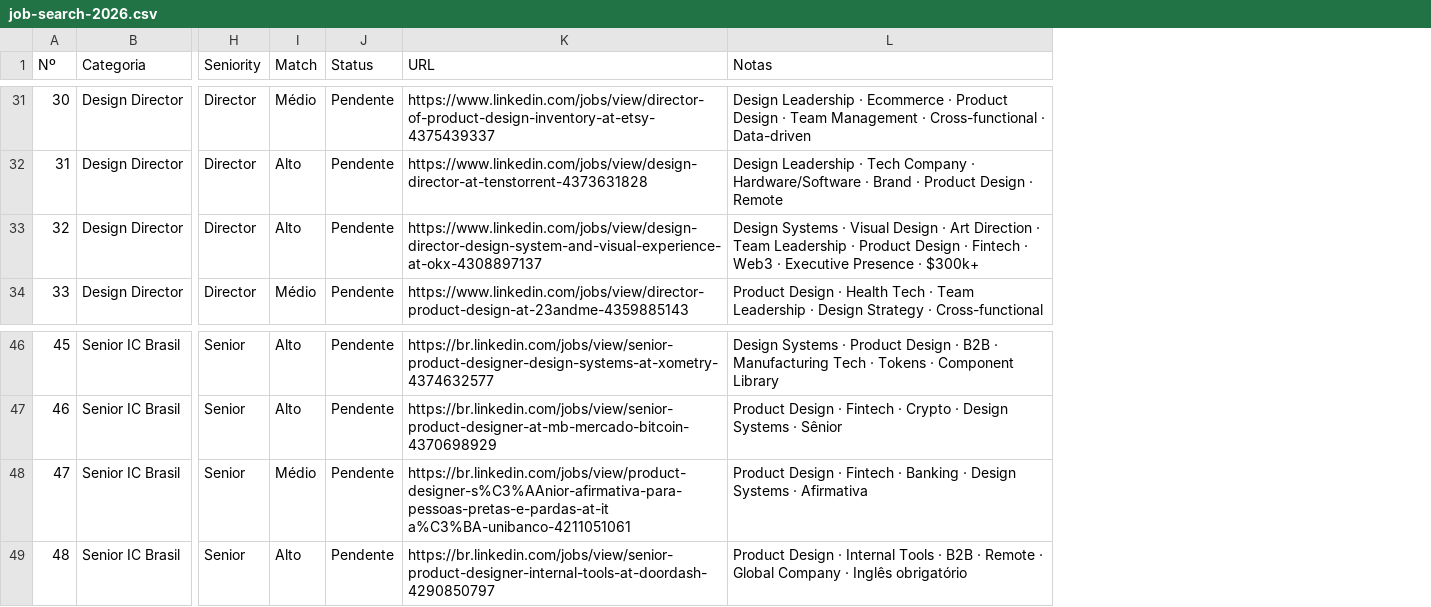
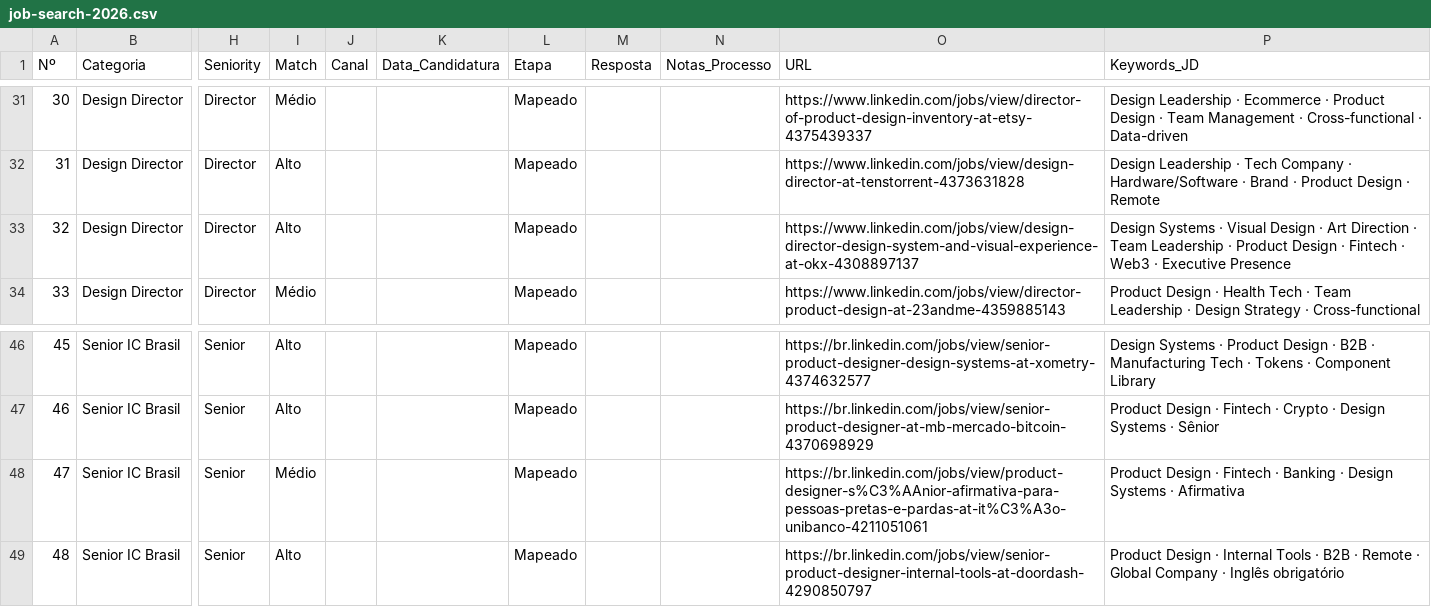
Before and after one commit to caioogatalabs/caioogata, a CSV file: docs/job-search-2026.csv, drawn as a sheet; only a part is shown, gaps mark what is left out; removed rows and columns are numbered as before the commit, all else as after; the diff covers the shown part only; the diff names each change by its address in the sheet, - before the commit and + after, or states it on an @@ line.

```diff
--- a/docs/job-search-2026.csv
+++ b/docs/job-search-2026.csv
-column J (Status), rows 31-34: all Pendente; rows 46-49: all Pendente
+column J (Canal), empty
+column K (Data_Candidatura), empty
+column L (Etapa), rows 31-34: all Mapeado; rows 46-49: all Mapeado
+column M (Resposta), empty
+column N (Notas_Processo), empty
-P1: Notas
+P1: Keywords_JD
-P33 (Keywords_JD): …Executive Presence · $300k+
+P33 (Keywords_JD): …Executive Presence
-O48 (URL): https://br.linkedin.com/jobs/view/product-designer-s%C3%AAnior-afirmativa-para-pessoas-pretas-e-pardas-at-it a%C3%BA-unibanco-4211051061
+O48 (URL): https://br.linkedin.com/jobs/view/product-designer-s%C3%AAnior-afirmativa-para-pessoas-pretas-e-pardas-at-it%C3%A3o-unibanco-4211051061
```
Also changed, not shown: 14 removed rows, 76 edited cells and row numbers in column A elsewhere in this file, 2 other files.
